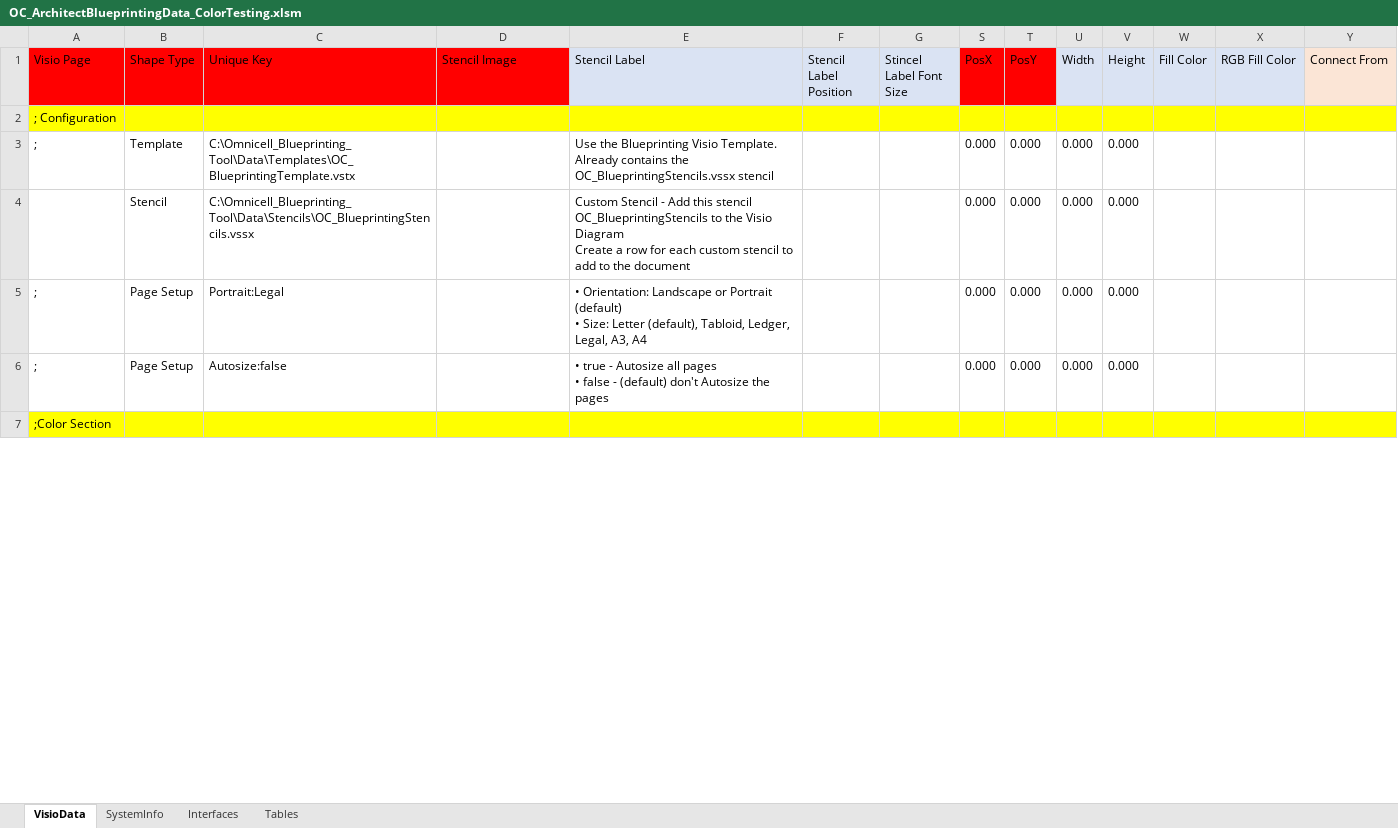
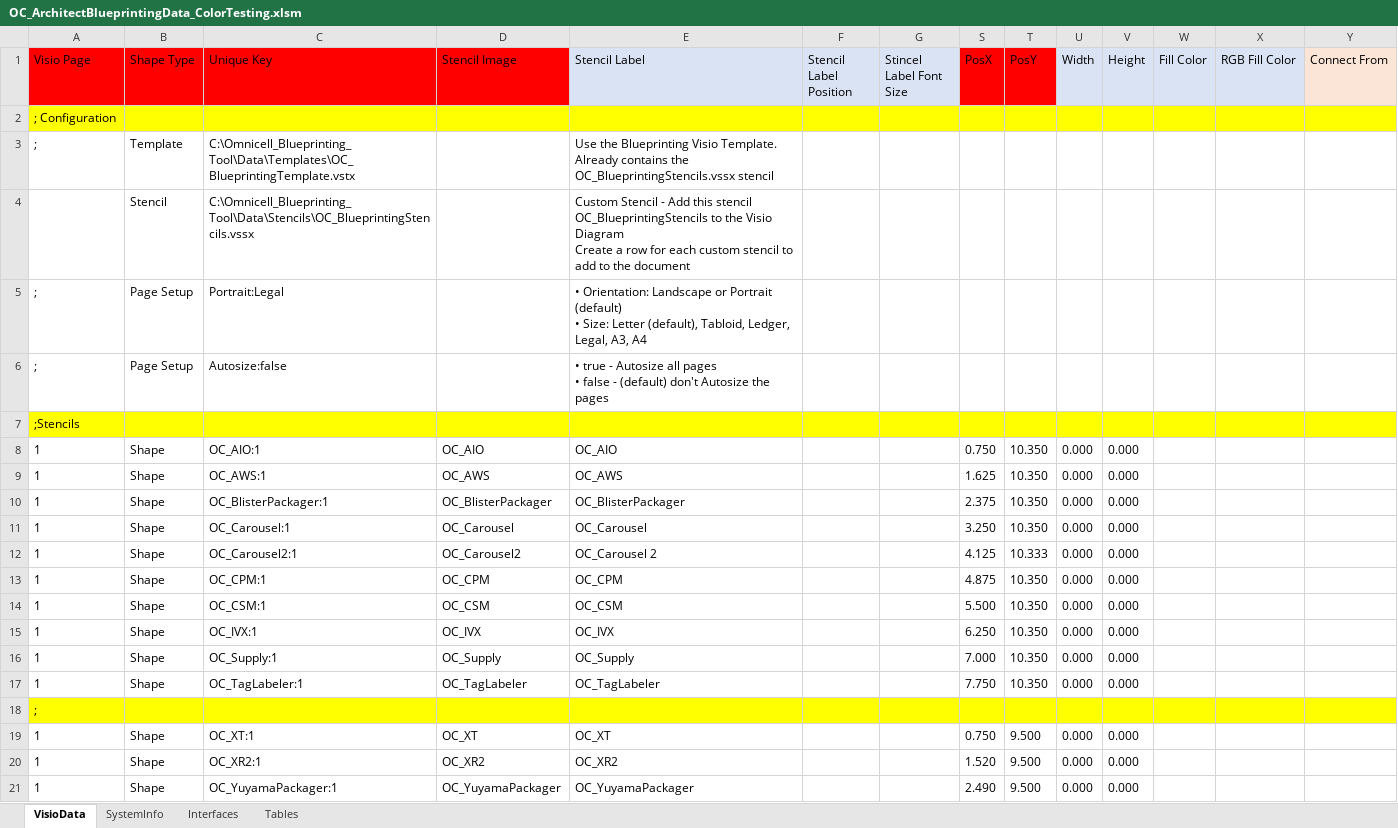
Before and after one commit to dougvida/VisioDiagramCreator, an Excel workbook: Data/ScriptData/OC_ArchitectBlueprintingData_ColorTesting.xlsm, sheet VisioData, drawn as a sheet; only a part is shown; the shorter side is filled out with more unchanged rows; values as stored, in another font and other column widths than the file's, no borders; removed rows and columns are numbered as before the commit, all else as after; rows hold the shown columns only; ↵ is a line break in a cell; the diff covers the shown part only; the diff names each change by its address in the sheet, - before the commit and + after, or states it on an @@ line.

```diff
--- a/Data/ScriptData/OC_ArchitectBlueprintingData_ColorTesting.xlsm (sheet VisioData)
+++ b/Data/ScriptData/OC_ArchitectBlueprintingData_ColorTesting.xlsm (sheet VisioData)
-S3 (PosX): 0.000
+S3 (PosX): (empty)
-T3 (PosY): 0.000
+T3 (PosY): (empty)
-U3 (Width): 0.000
+U3 (Width): (empty)
-V3 (Height): 0.000
+V3 (Height): (empty)
-row 4:  | Stencil | C:\Omnicell_Blueprinting_Tool\Data\Stencils\OC_BlueprintingStencils.vssx |  | Custom Stencil - Add this stencil OC_BlueprintingStencils to the Visio Diagram ↵ Create a row for each custom stencil to add to the document |  |  | 0.000 | 0.000 | 0.000 | 0.000
+row 4:  | Stencil | C:\Omnicell_Blueprinting_Tool\Data\Stencils\OC_BlueprintingStencils.vssx |  | Custom Stencil - Add this stencil OC_BlueprintingStencils to the Visio Diagram ↵ Create a row for each custom stencil to add to the document
-S5:S6 (PosX): 0.000
+S5:S6 (PosX): (empty)
-T5:T6 (PosY): 0.000
+T5:T6 (PosY): (empty)
-U5:U6 (Width): 0.000
+U5:U6 (Width): (empty)
-V5:V6 (Height): 0.000
+V5:V6 (Height): (empty)
+row 7: ;Stencils
+row 8: 1 | Shape | OC_AIO:1 | OC_AIO | OC_AIO |  |  | 0.750 | 10.350 | 0.000 | 0.000
+row 9: 1 | Shape | OC_AWS:1 | OC_AWS | OC_AWS |  |  | 1.625 | 10.350 | 0.000 | 0.000
+row 10: 1 | Shape | OC_BlisterPackager:1 | OC_BlisterPackager | OC_BlisterPackager |  |  | 2.375 | 10.350 | 0.000 | 0.000
+row 11: 1 | Shape | OC_Carousel:1 | OC_Carousel | OC_Carousel |  |  | 3.250 | 10.350 | 0.000 | 0.000
+row 12: 1 | Shape | OC_Carousel2:1 | OC_Carousel2 | OC_Carousel 2 |  |  | 4.125 | 10.333 | 0.000 | 0.000
+row 13: 1 | Shape | OC_CPM:1 | OC_CPM | OC_CPM |  |  | 4.875 | 10.350 | 0.000 | 0.000
+row 14: 1 | Shape | OC_CSM:1 | OC_CSM | OC_CSM |  |  | 5.500 | 10.350 | 0.000 | 0.000
+row 15: 1 | Shape | OC_IVX:1 | OC_IVX | OC_IVX |  |  | 6.250 | 10.350 | 0.000 | 0.000
+row 16: 1 | Shape | OC_Supply:1 | OC_Supply | OC_Supply |  |  | 7.000 | 10.350 | 0.000 | 0.000
+row 17: 1 | Shape | OC_TagLabeler:1 | OC_TagLabeler | OC_TagLabeler |  |  | 7.750 | 10.350 | 0.000 | 0.000
+row 18: ;
+row 19: 1 | Shape | OC_XT:1 | OC_XT | OC_XT |  |  | 0.750 | 9.500 | 0.000 | 0.000
+row 20: 1 | Shape | OC_XR2:1 | OC_XR2 | OC_XR2 |  |  | 1.520 | 9.500 | 0.000 | 0.000
+row 21: 1 | Shape | OC_YuyamaPackager:1 | OC_YuyamaPackager | OC_YuyamaPackager |  |  | 2.490 | 9.500 | 0.000 | 0.000
```
Also changed, not shown: 172 added rows, 59 edited cells and cell formats elsewhere in this sheet, Data/ScriptData/OC_ArchitectBlueprintingData_ColorTesting.xlsx, Data/ScriptData/OC_ArchitectBlueprintingData_Template.xlsm, 6 other files.
